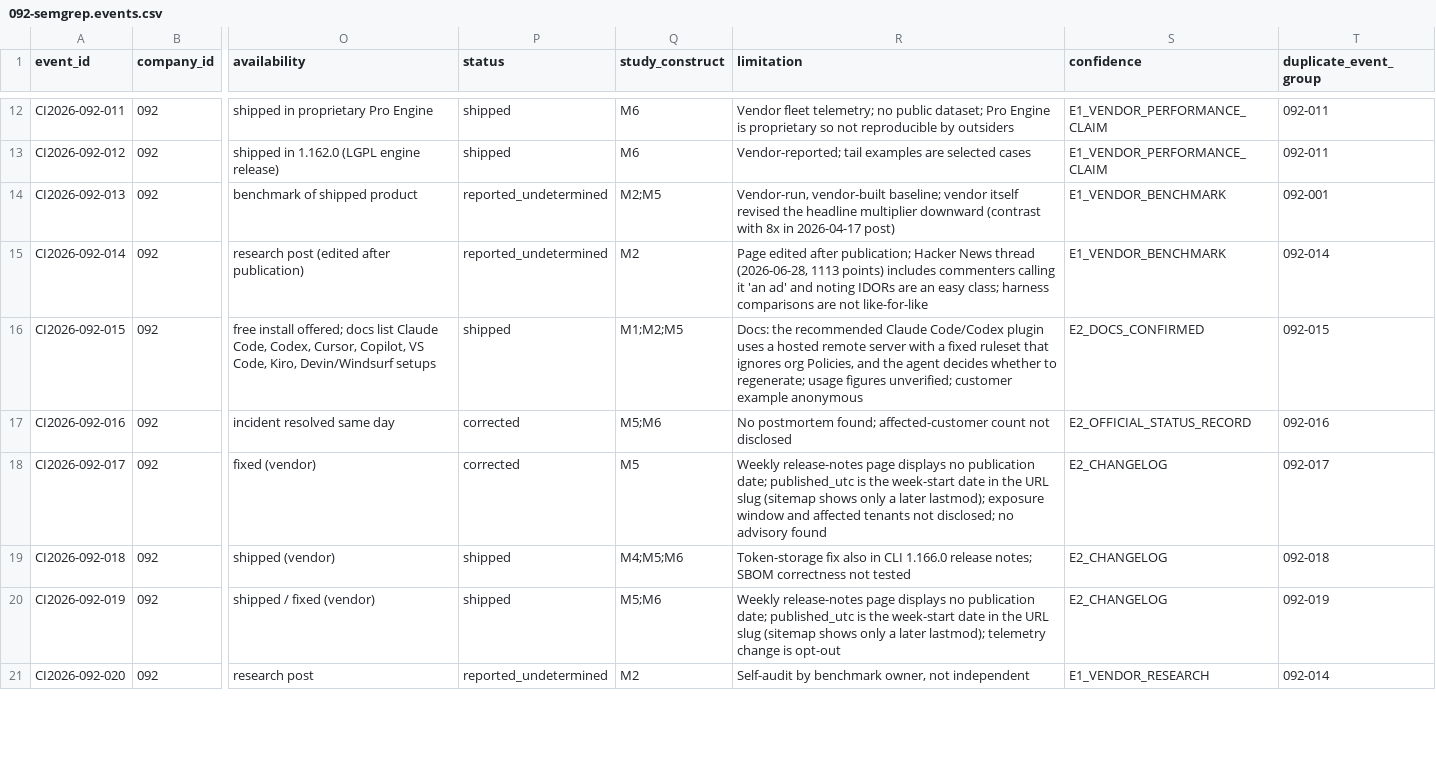
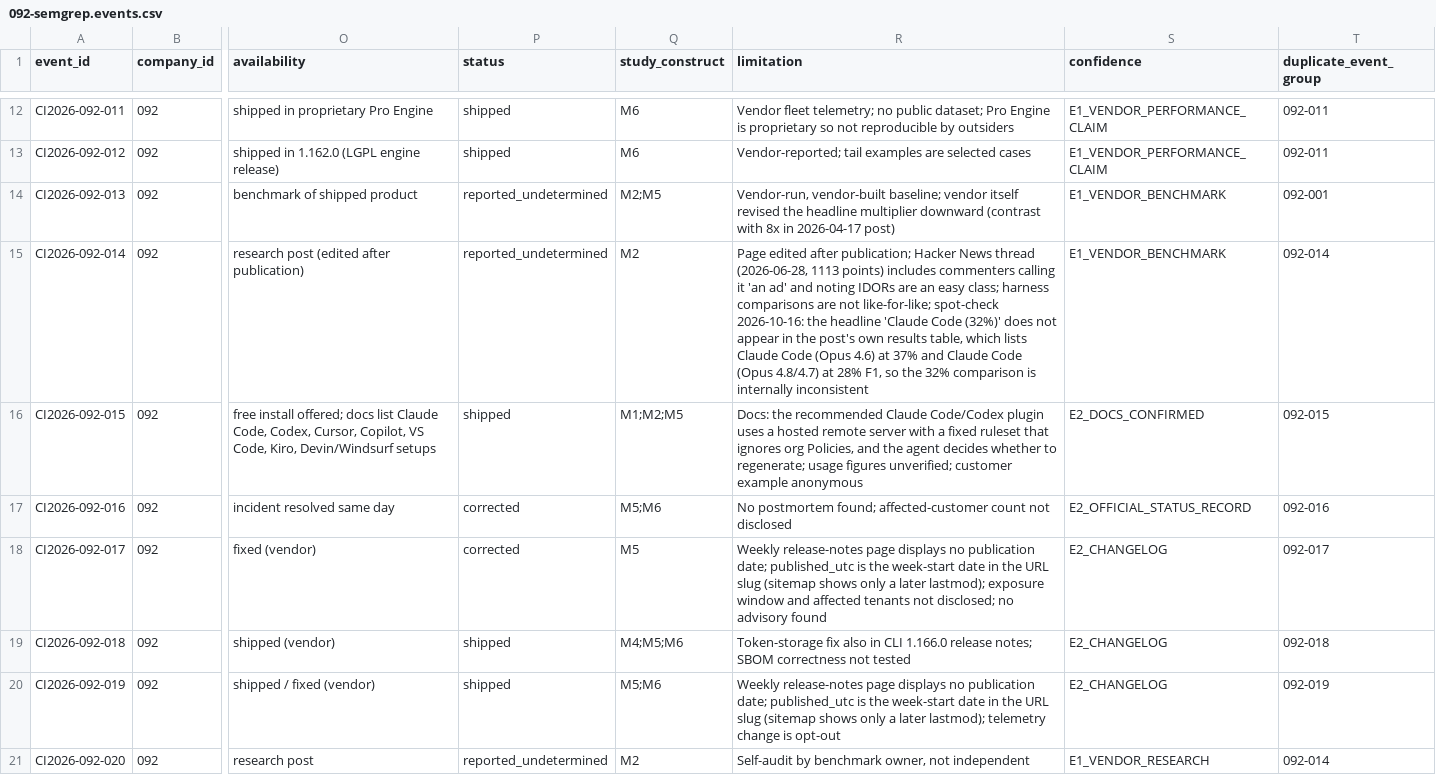
Before and after one commit to MSKazemi/github-trending-1000-study, a CSV file: research/company-intelligence/2026-04-12_2026-10-12/092-semgrep.events.csv, drawn as a sheet; only a part is shown, gaps mark what is left out; the diff covers the shown part only; the diff names each change by its address in the sheet, - before the commit and + after, or states it on an @@ line.

Commit message:
research(092): independent source spot-check corrections (#160)
Spot-checked 28 ledger rows plus robots rules for every cited domain:
26 confirmed, 1 detail added (036: 53% is 93 of 176 judgeable),
1 limitation corrected (014: headline 'Claude Code 32%' absent from the
post's own results table, which lists 37% and 28%).
No row relies on a robots-disallowed source.

```diff
--- a/research/company-intelligence/2026-04-12_2026-10-12/092-semgrep.events.csv
+++ b/research/company-intelligence/2026-04-12_2026-10-12/092-semgrep.events.csv
-R15 (limitation): …are not like-for-like
+R15 (limitation): …are not like-for-like; spot-check 2026-10-16: the headline 'Claude Code (32%)' does not appear in the post's own results table, which lists Claude Code (Opus 4.6) at 37% and Claude Code (Opus 4.8/4.7) at 28% F1, so the 32% comparison is internally inconsistent
```
Also changed, not shown: 1 edited cell elsewhere in this file, 1 other file.
